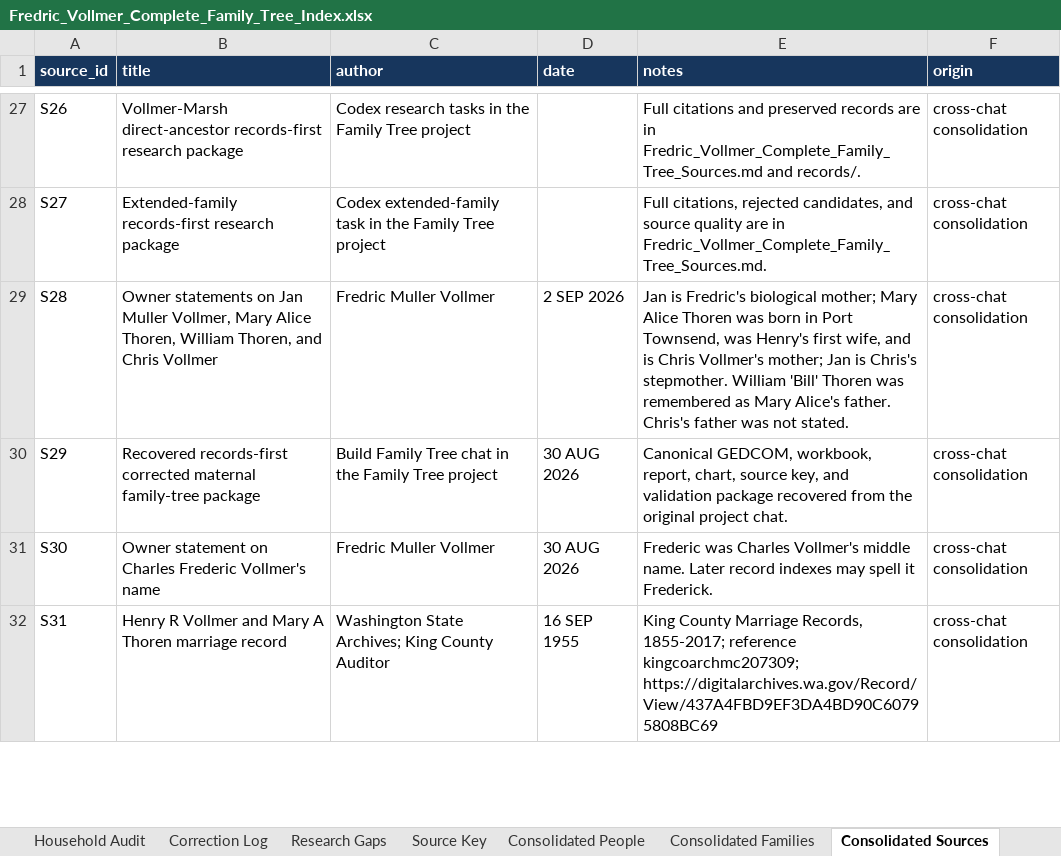
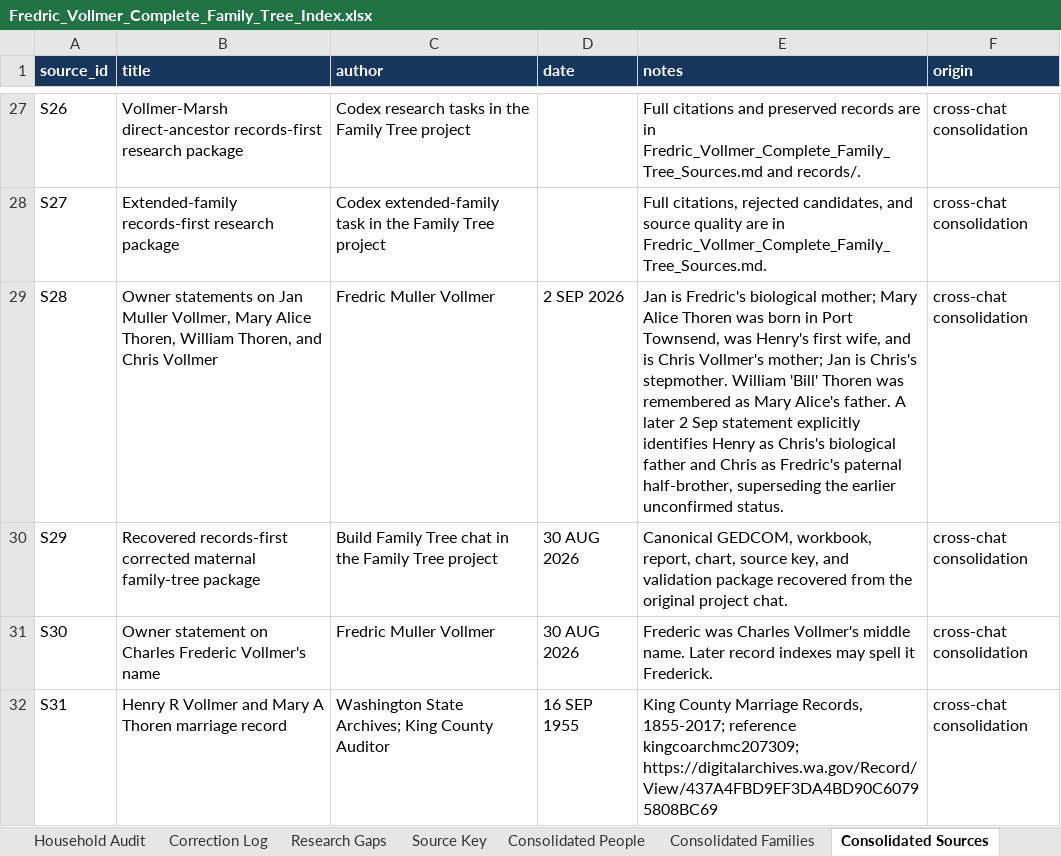
Before and after one commit to fredvollmer/familytree, an Excel workbook: original-data/final-family-tree/Fredric_Vollmer_Complete_Family_Tree_Index.xlsx, sheet Consolidated Sources, drawn as a sheet; only a part is shown, gaps mark what is left out; values as stored, in another font and other column widths than the file's, no borders; table styles not drawn; the diff names each change by its address in the sheet, - before the commit and + after, or states it on an @@ line.

Commit message:
Confirm Henry as Chris's father

```diff
--- a/original-data/final-family-tree/Fredric_Vollmer_Complete_Family_Tree_Index.xlsx (sheet Consolidated Sources)
+++ b/original-data/final-family-tree/Fredric_Vollmer_Complete_Family_Tree_Index.xlsx (sheet Consolidated Sources)
-E29 (notes): …Alice's father. Chris's father was not stated.
+E29 (notes): …Alice's father. A later 2 Sep statement explicitly identifies Henry as Chris's biological father and Chris as Fredric's paternal half-brother, superseding the earlier unconfirmed status.
```
Also changed, not shown: sheet Consolidated Families, sheet Consolidated People, sheet Consolidated Overview, charts or pictures, 20 other files.
